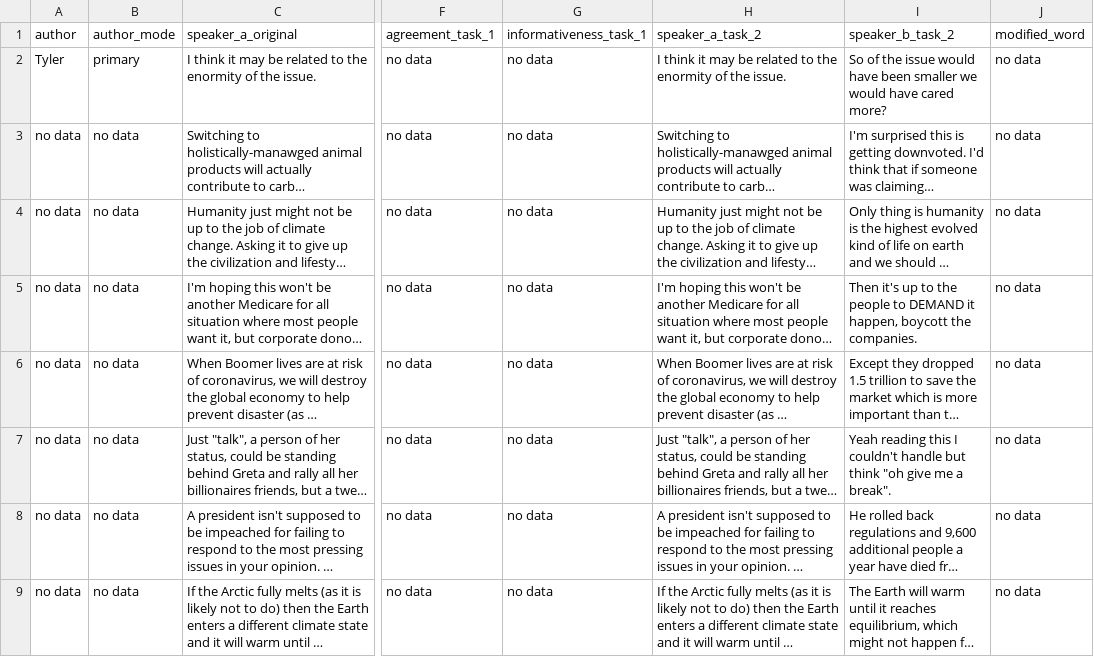
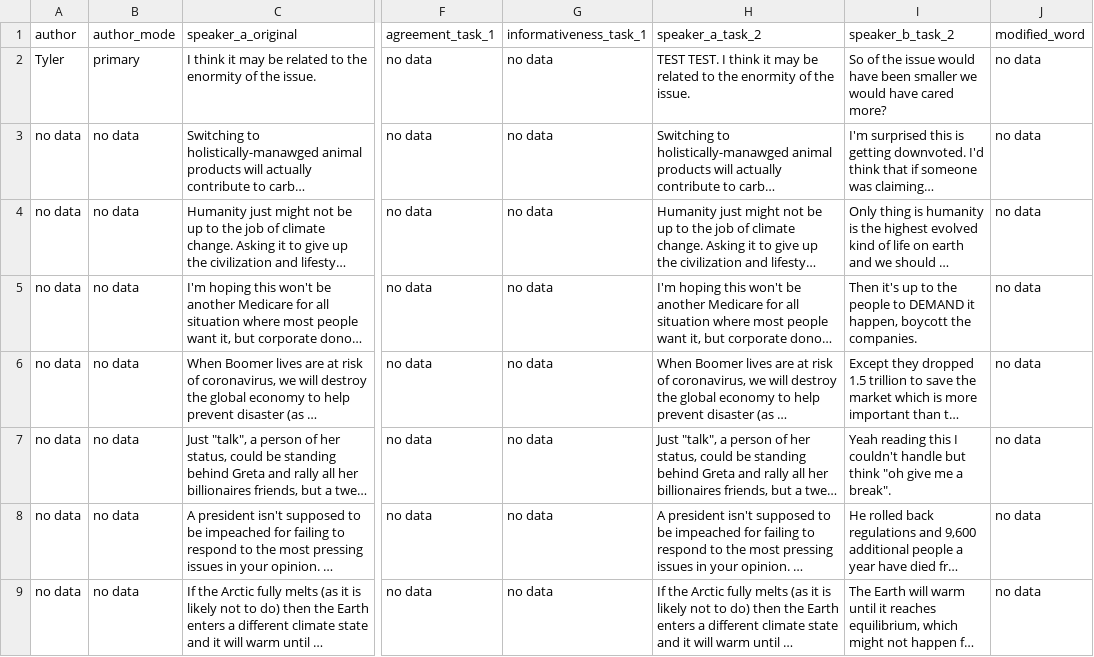
Before and after one commit to t-a-bonnet/exaggeration, a CSV file: job_2/exaggeration_master_job_2.csv, drawn as a sheet; only a part is shown, gaps mark what is left out; long unchanged cells end in …; the diff names each change by its address in the sheet, - before the commit and + after, or states it on an @@ line.

Commit message:
Update exaggeration_master_job_2.csv

```diff
--- a/job_2/exaggeration_master_job_2.csv
+++ b/job_2/exaggeration_master_job_2.csv
-H2 (speaker_a_task_2): I think…
+H2 (speaker_a_task_2): TEST TEST. I think…
```
